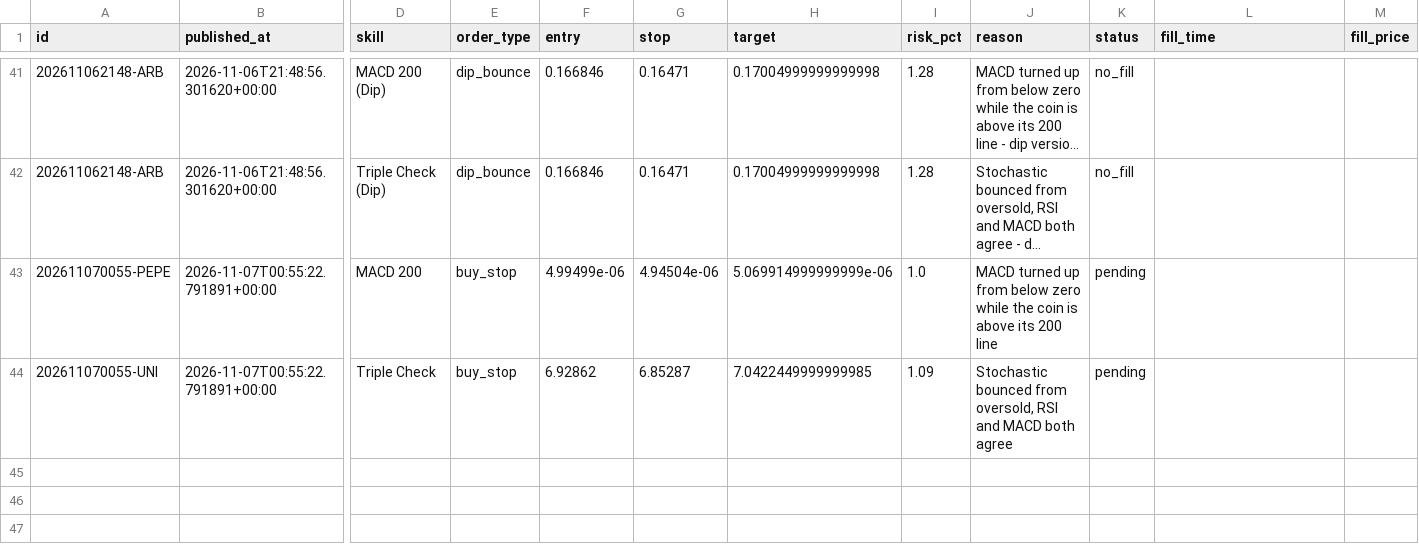
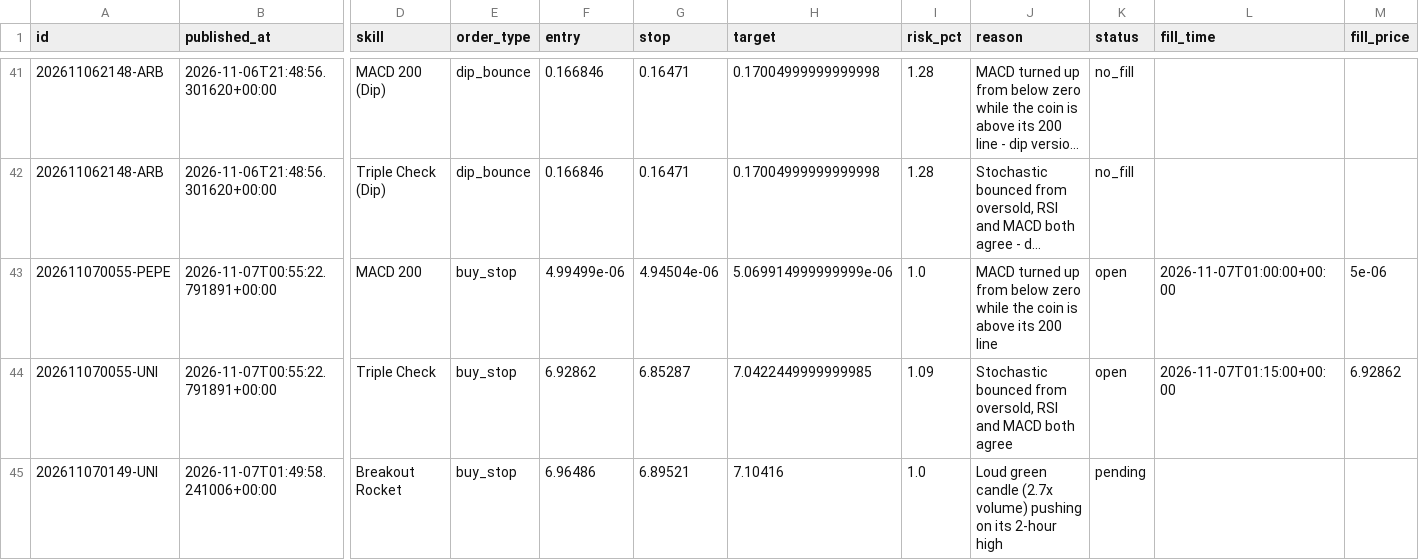
Before and after one commit to tauhid97/Crypto-Boss, a CSV file: data/signals.csv, drawn as a sheet; only a part is shown, gaps mark what is left out; long unchanged cells end in …; rows hold the shown columns only; the diff names each change by its address in the sheet, - before the commit and + after, or states it on an @@ line.

```diff
--- a/data/signals.csv
+++ b/data/signals.csv
-K43:K44 (status): pending
+K43:K44 (status): open
-L43 (fill_time): (empty)
+L43 (fill_time): 2026-11-07T01:00:00+00:00
-M43 (fill_price): (empty)
+M43 (fill_price): 5e-06
-L44 (fill_time): (empty)
+L44 (fill_time): 2026-11-07T01:15:00+00:00
-M44 (fill_price): (empty)
+M44 (fill_price): 6.92862
+row 45: 202611070149-UNI | 2026-11-07T01:49:58.241006+00:00 | Breakout Rocket | buy_stop | 6.96486 | 6.89521 | 7.10416 | 1.0 | Loud green candle (2.7x volume) pushing on its 2-hour high | pending
```
Also changed, not shown: 1 other file.
